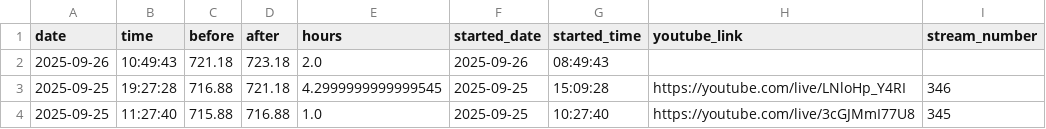
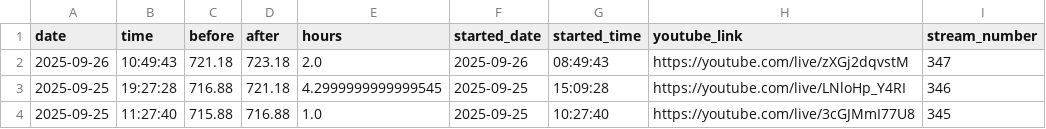
Before and after one commit to BriceChivu/Mandarin-progression, a CSV file: streaming_sessions.csv, drawn as a sheet; only a part is shown.

```diff
--- a/streaming_sessions.csv
+++ b/streaming_sessions.csv
@@ -1,3 +1,3 @@
 date,time,before,after,hours,started_date,started_time,youtube_link,stream_number
-2025-09-26,10:49:43,721.18,723.18,2.0,2025-09-26,08:49:43,,
+2025-09-26,10:49:43,721.18,723.18,2.0,2025-09-26,08:49:43,https://youtube.com/live/zXGj2dqvstM,347
 2025-09-25,19:27:28,716.88,721.18,4.2999999999999545,2025-09-25,15:09:28,https://youtube.com/live/LNloHp_Y4RI,346
```
Also changed, not shown: 7 other files.
